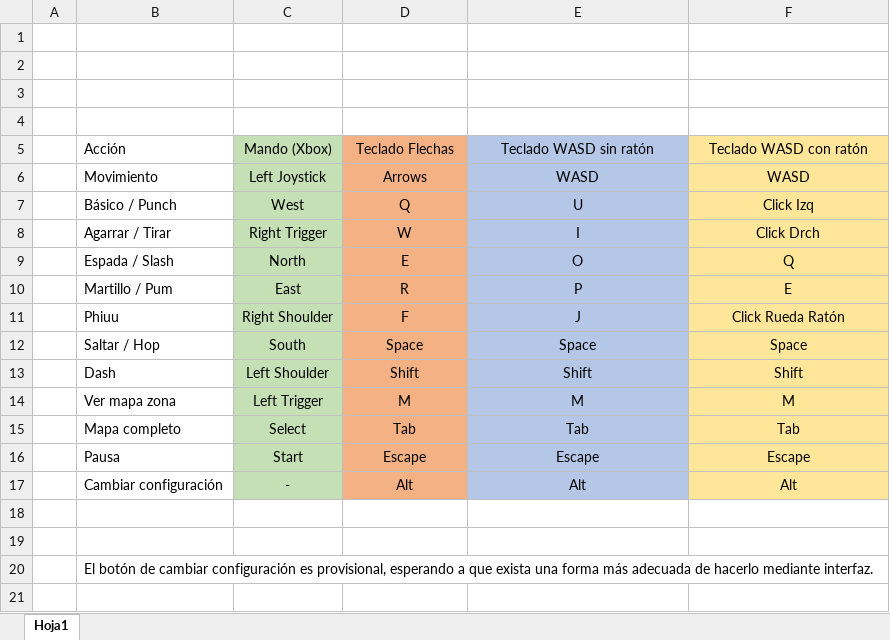
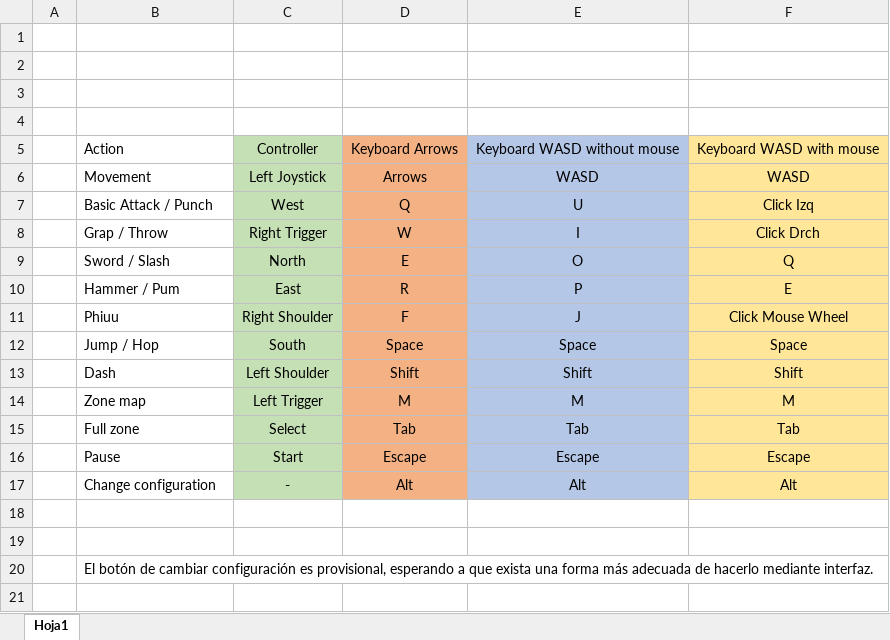
Before and after one commit to Thiloparn/CartoonTrap, an Excel workbook: Documentación/Diseño/Controles_CartoonTrap.xlsx, sheet Hoja1, drawn as a sheet; only a part is shown; values as stored, in another font and other column widths than the file's, no borders; removed rows and columns are numbered as before the commit, all else as after; the diff names each change by its address in the sheet, - before the commit and + after, or states it on an @@ line.

```diff
--- a/Documentación/Diseño/Controles_CartoonTrap.xlsx (sheet Hoja1)
+++ b/Documentación/Diseño/Controles_CartoonTrap.xlsx (sheet Hoja1)
-row 5:  | Acción | Mando (Xbox) | Teclado Flechas | Teclado WASD sin ratón | Teclado WASD con ratón
+row 5:  | Action | Controller | Keyboard Arrows | Keyboard WASD without mouse | Keyboard WASD with mouse
-B6: Movimiento
+B6: Movement
-B7: Básico / Punch
+B7: Basic Attack / Punch
-B8: Agarrar / Tirar
+B8: Grap / Throw
-B9: Espada / Slash
+B9: Sword / Slash
-B10: Martillo / Pum
+B10: Hammer / Pum
-F11: Click Rueda Ratón
+F11: Click Mouse Wheel
-B12: Saltar / Hop
+B12: Jump / Hop
-B14: Ver mapa zona
+B14: Zone map
-B15: Mapa completo
+B15: Full zone
-B16: Pausa
+B16: Pause
-B17: Cambiar configuración
+B17: Change configuration
```
Also changed, not shown: 4 other files.
